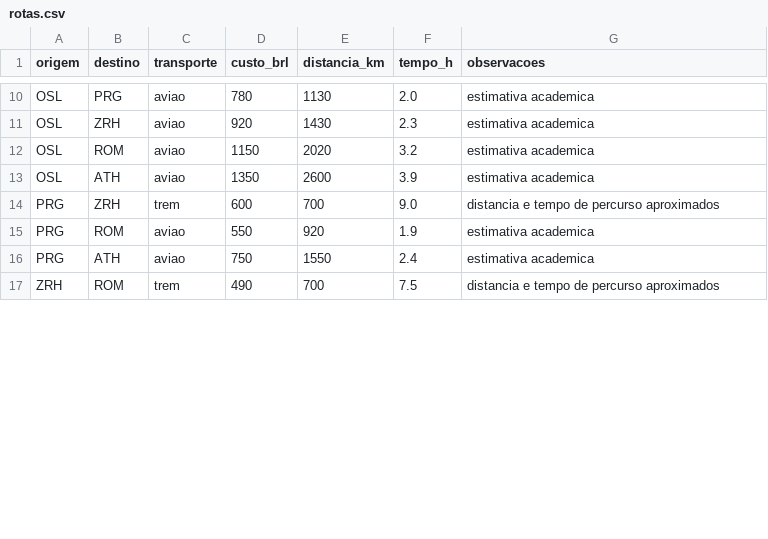
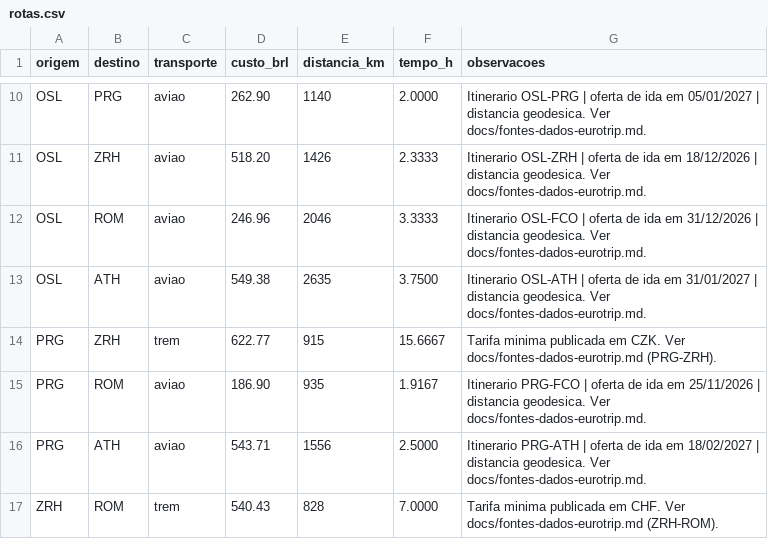
Before and after one commit to PhillipeMugnaini/eurotrip-grafos, a CSV file: data/rotas.csv, drawn as a sheet; only a part is shown, gaps mark what is left out; the diff covers the shown part only; the diff names each change by its address in the sheet, - before the commit and + after, or states it on an @@ line.

Commit message:
Implementa o grafo e os dados da Eurotrip

```diff
--- a/data/rotas.csv
+++ b/data/rotas.csv
-D10 (custo_brl): 780
+D10 (custo_brl): 262.90
-E10 (distancia_km): 1130
+E10 (distancia_km): 1140
-F10 (tempo_h): 2.0
+F10 (tempo_h): 2.0000
-G10 (observacoes): estimativa academica
+G10 (observacoes): Itinerario OSL-PRG | oferta de ida em 05/01/2027 | distancia geodesica. Ver docs/fontes-dados-eurotrip.md.
-D11 (custo_brl): 920
+D11 (custo_brl): 518.20
-E11 (distancia_km): 1430
+E11 (distancia_km): 1426
-F11 (tempo_h): 2.3
+F11 (tempo_h): 2.3333
-G11 (observacoes): estimativa academica
+G11 (observacoes): Itinerario OSL-ZRH | oferta de ida em 18/12/2026 | distancia geodesica. Ver docs/fontes-dados-eurotrip.md.
-D12 (custo_brl): 1150
+D12 (custo_brl): 246.96
-E12 (distancia_km): 2020
+E12 (distancia_km): 2046
-F12 (tempo_h): 3.2
+F12 (tempo_h): 3.3333
-G12 (observacoes): estimativa academica
+G12 (observacoes): Itinerario OSL-FCO | oferta de ida em 31/12/2026 | distancia geodesica. Ver docs/fontes-dados-eurotrip.md.
-D13 (custo_brl): 1350
+D13 (custo_brl): 549.38
-E13 (distancia_km): 2600
+E13 (distancia_km): 2635
-F13 (tempo_h): 3.9
+F13 (tempo_h): 3.7500
-G13 (observacoes): estimativa academica
+G13 (observacoes): Itinerario OSL-ATH | oferta de ida em 31/01/2027 | distancia geodesica. Ver docs/fontes-dados-eurotrip.md.
-D14 (custo_brl): 600
+D14 (custo_brl): 622.77
-E14 (distancia_km): 700
+E14 (distancia_km): 915
-F14 (tempo_h): 9.0
+F14 (tempo_h): 15.6667
-G14 (observacoes): distancia e tempo de percurso aproximados
+G14 (observacoes): Tarifa minima publicada em CZK. Ver docs/fontes-dados-eurotrip.md (PRG-ZRH).
-D15 (custo_brl): 550
+D15 (custo_brl): 186.90
-E15 (distancia_km): 920
+E15 (distancia_km): 935
-F15 (tempo_h): 1.9
+F15 (tempo_h): 1.9167
-G15 (observacoes): estimativa academica
+G15 (observacoes): Itinerario PRG-FCO | oferta de ida em 25/11/2026 | distancia geodesica. Ver docs/fontes-dados-eurotrip.md.
-D16 (custo_brl): 750
+D16 (custo_brl): 543.71
-E16 (distancia_km): 1550
+E16 (distancia_km): 1556
-F16 (tempo_h): 2.4
+F16 (tempo_h): 2.5000
-G16 (observacoes): estimativa academica
+G16 (observacoes): Itinerario PRG-ATH | oferta de ida em 18/02/2027 | distancia geodesica. Ver docs/fontes-dados-eurotrip.md.
-D17 (custo_brl): 490
+D17 (custo_brl): 540.43
-E17 (distancia_km): 700
+E17 (distancia_km): 828
-F17 (tempo_h): 7.5
+F17 (tempo_h): 7.0000
-G17 (observacoes): distancia e tempo de percurso aproximados
+G17 (observacoes): Tarifa minima publicada em CHF. Ver docs/fontes-dados-eurotrip.md (ZRH-ROM).
```
Also changed, not shown: 40 edited cells elsewhere in this file, 2 other files.
